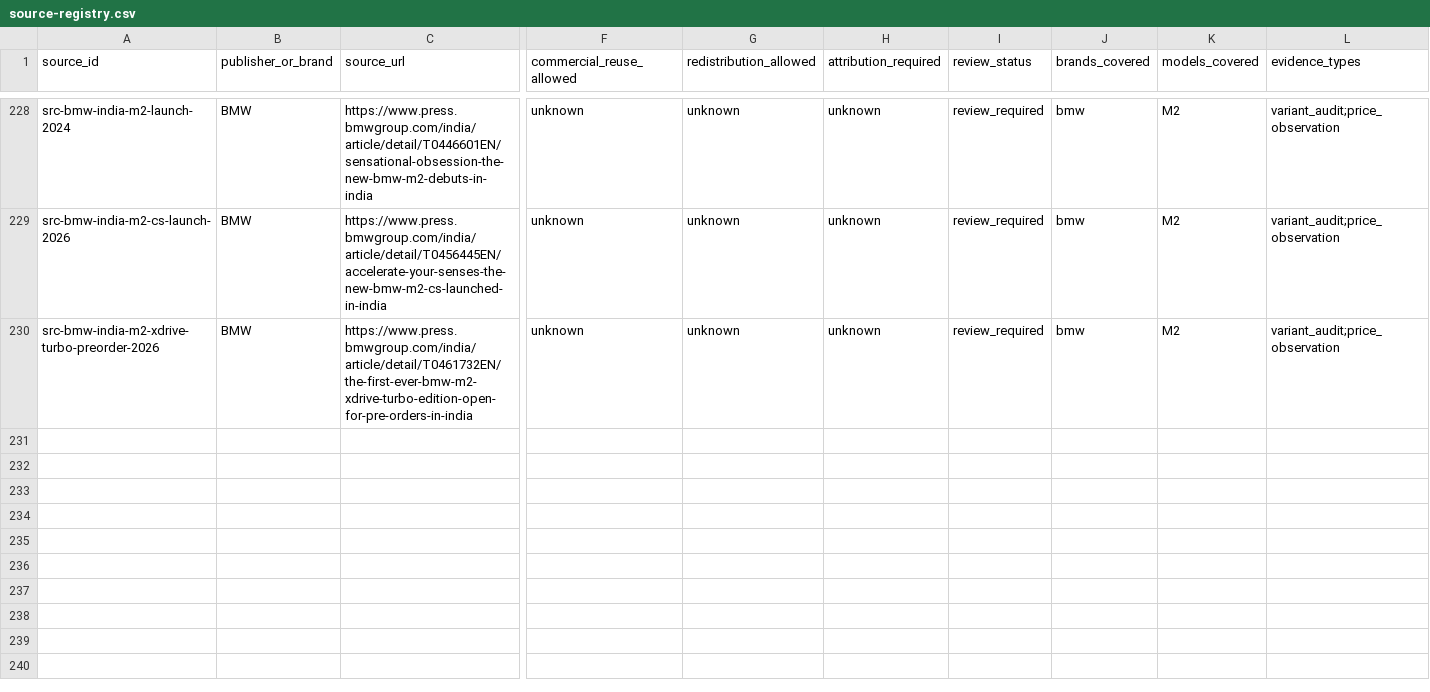
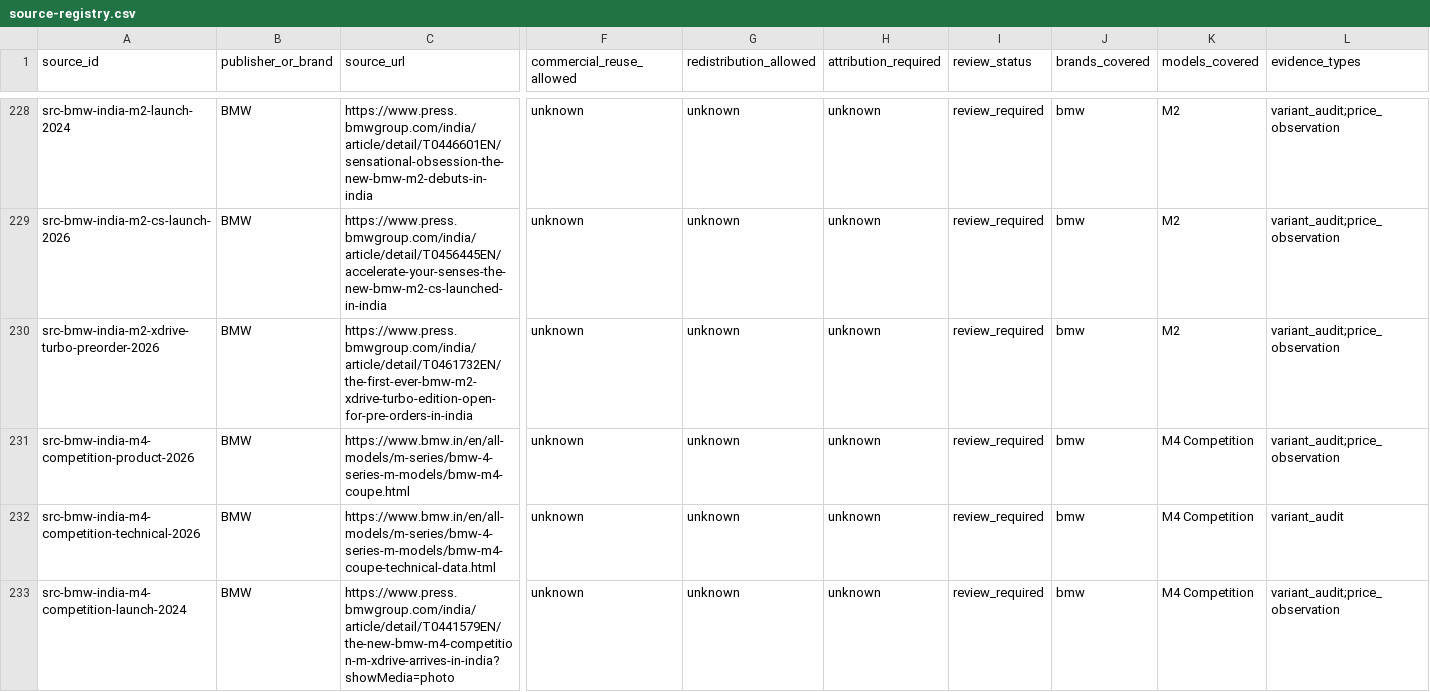
Before and after one commit to itrunks/motivo, a CSV file: data/source-registry.csv, drawn as a sheet; only a part is shown, gaps mark what is left out; rows hold the shown columns only; the diff names each change by its address in the sheet, - before the commit and + after, or states it on an @@ line.

Commit message:
Register BMW M4 Competition India official sources

```diff
--- a/data/source-registry.csv
+++ b/data/source-registry.csv
+row 231: src-bmw-india-m4-competition-product-2026 | BMW | https://www.bmw.in/en/all-models/m-series/bmw-4-series-m-models/bmw-m4-coupe.html | unknown | unknown | unknown | review_required | bmw | M4 Competition | variant_audit;price_observation
+row 232: src-bmw-india-m4-competition-technical-2026 | BMW | https://www.bmw.in/en/all-models/m-series/bmw-4-series-m-models/bmw-m4-coupe-technical-data.html | unknown | unknown | unknown | review_required | bmw | M4 Competition | variant_audit
+row 233: src-bmw-india-m4-competition-launch-2024 | BMW | https://www.press.bmwgroup.com/india/article/detail/T0441579EN/the-new-bmw-m4-competition-m-xdrive-arrives-in-india?showMedia=photo | unknown | unknown | unknown | review_required | bmw | M4 Competition | variant_audit;price_observation
```
